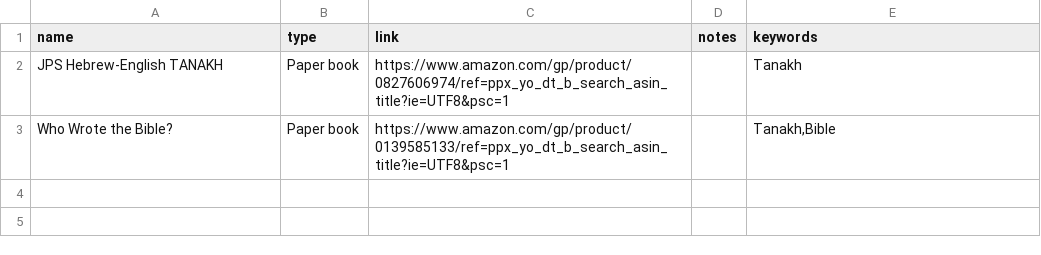
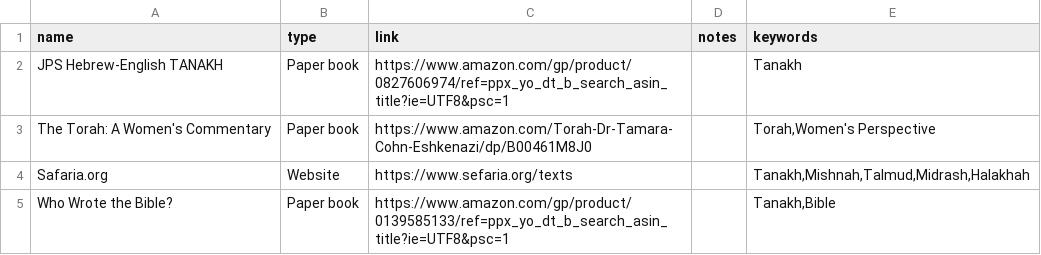
Before and after one commit to YooYolo/Jewish_Learning, a CSV file: z_tables/3_Sacred_Texts_ref.csv, drawn as a sheet.

```diff
--- a/z_tables/3_Sacred_Texts_ref.csv
+++ b/z_tables/3_Sacred_Texts_ref.csv
@@ -2,2 +2,4 @@ name,type,link,notes,keywords
 JPS Hebrew-English TANAKH,Paper book,https://www.amazon.com/gp/product/0827606974/ref=ppx_yo_dt_b_search_asin_title?ie=UTF8&psc=1,,Tanakh
+The Torah: A Women's Commentary,Paper book,https://www.amazon.com/Torah-Dr-Tamara-Cohn-Eshkenazi/dp/B00461M8J0,,"Torah,Women's Perspective"
+Safaria.org,Website,https://www.sefaria.org/texts,,"Tanakh,Mishnah,Talmud,Midrash,Halakhah"
 Who Wrote the Bible?,Paper book,https://www.amazon.com/gp/product/0139585133/ref=ppx_yo_dt_b_search_asin_title?ie=UTF8&psc=1,,"Tanakh,Bible"
```
Also changed, not shown: z_tables/0_README.csv, 2 other files.
